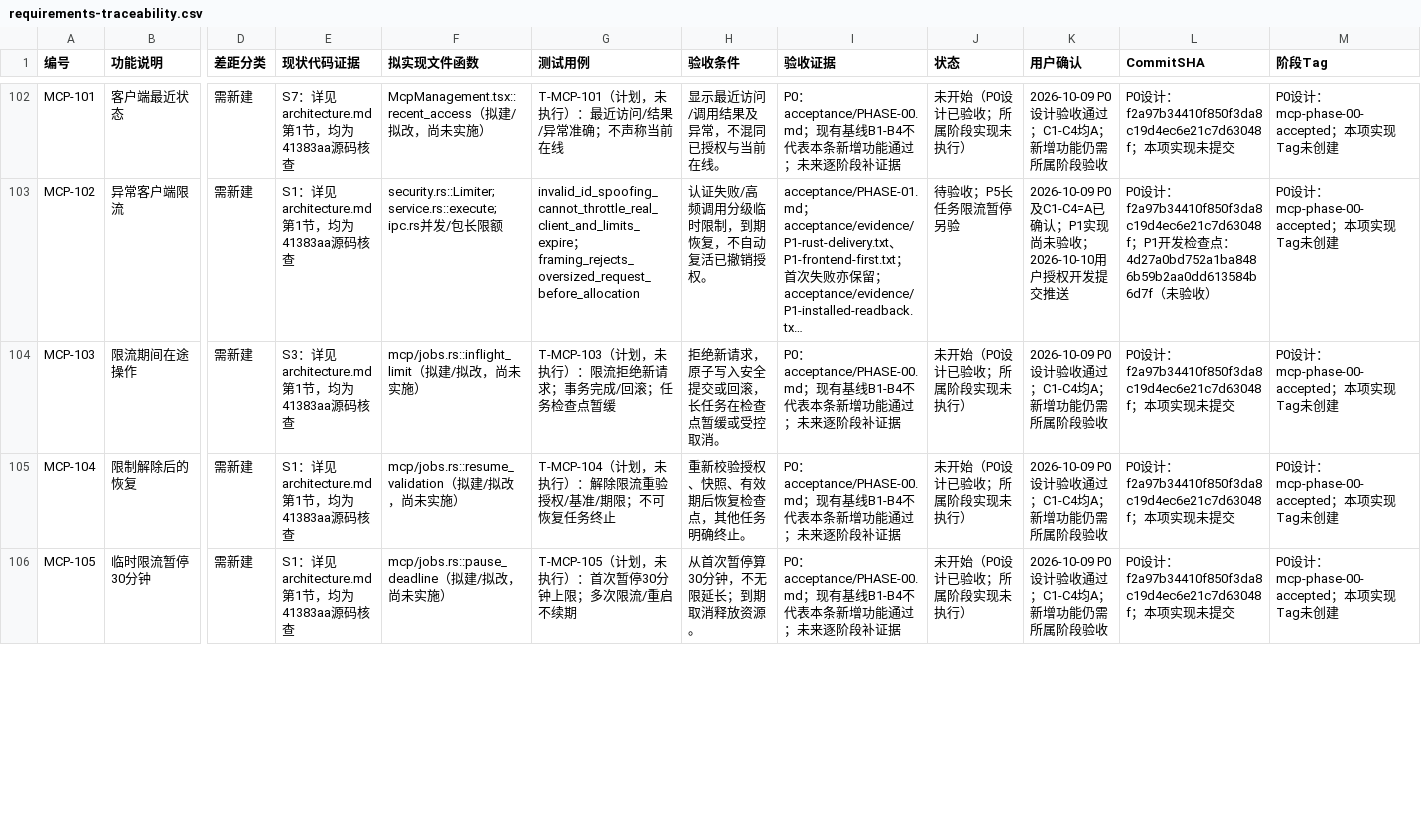
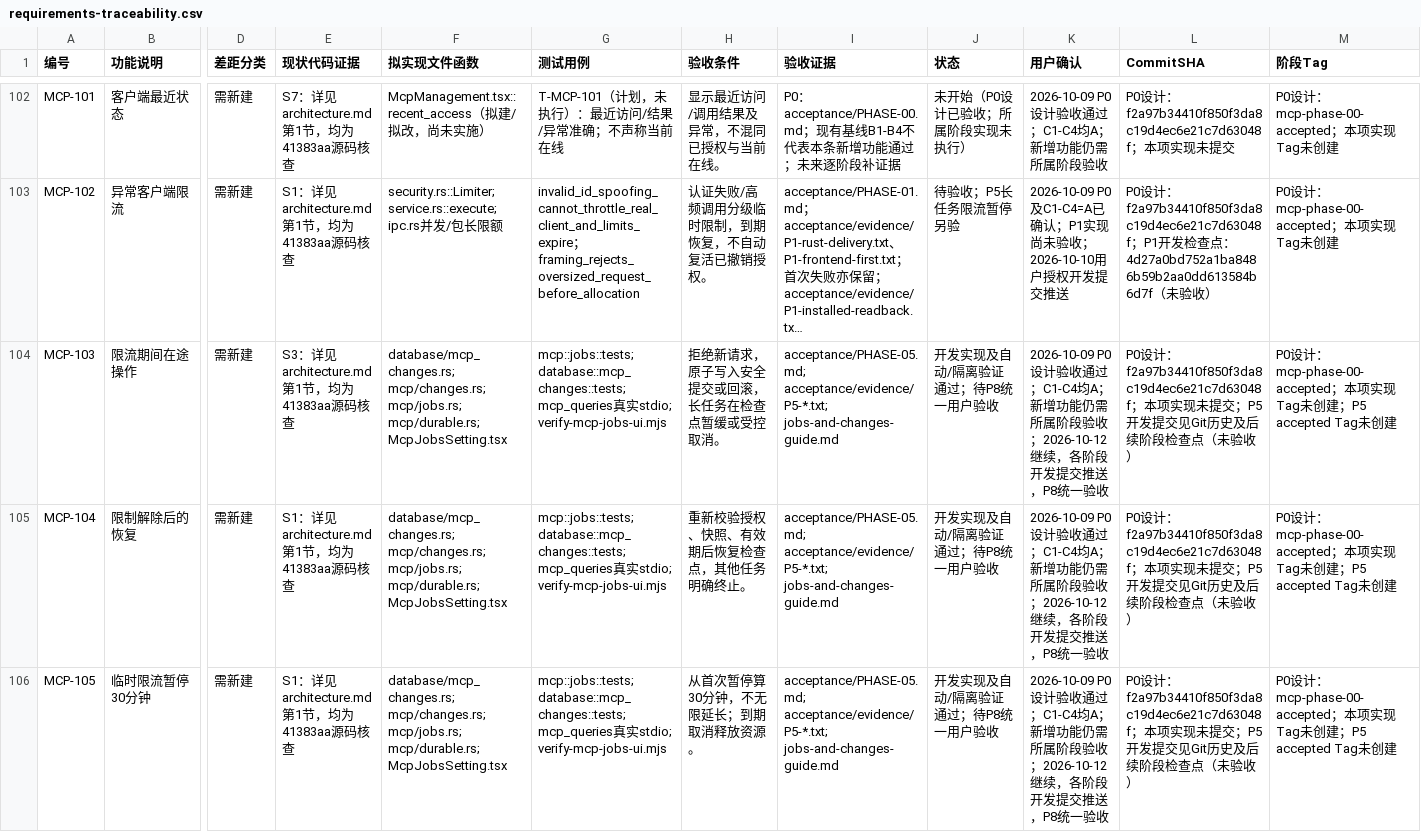
Before and after one commit to bluntvoice/In-Line, a CSV file: docs/mcp/requirements-traceability.csv, drawn as a sheet; only a part is shown, gaps mark what is left out; long unchanged cells end in …; the diff covers the shown part only; the diff names each change by its address in the sheet, - before the commit and + after, or states it on an @@ line.

```diff
--- a/docs/mcp/requirements-traceability.csv
+++ b/docs/mcp/requirements-traceability.csv
-F104 (拟实现文件函数): mcp/jobs.rs::inflight_limit（拟建/拟改，尚未实施）
+F104 (拟实现文件函数): database/mcp_changes.rs; mcp/changes.rs; mcp/jobs.rs; mcp/durable.rs; McpJobsSetting.tsx
-G104 (测试用例): T-MCP-103（计划，未执行）：限流拒绝新请求；事务完成/回滚；任务检查点暂缓
+G104 (测试用例): mcp::jobs::tests; database::mcp_changes::tests; mcp_queries真实stdio; verify-mcp-jobs-ui.mjs
-I104:I106 (验收证据): P0：acceptance/PHASE-00.md；现有基线B1-B4不代表本条新增功能通过；未来逐阶段补证据
+I104:I106 (验收证据): acceptance/PHASE-05.md; acceptance/evidence/P5-*.txt; jobs-and-changes-guide.md
-J104:J106 (状态): 未开始（P0设计已验收；所属阶段实现未执行）
+J104:J106 (状态): 开发实现及自动/隔离验证通过；待P8统一用户验收
-K104:K106 (用户确认): …阶段验收
+K104:K106 (用户确认): …阶段验收；2026-10-12继续，各阶段开发提交推送，P8统一验收
-L104:L106 (CommitSHA): …提交
+L104:L106 (CommitSHA): …提交；P5开发提交见Git历史及后续阶段检查点（未验收）
-M104:M106 (阶段Tag): …创建
+M104:M106 (阶段Tag): …创建；P5 accepted Tag未创建
-F105 (拟实现文件函数): mcp/jobs.rs::resume_validation（拟建/拟改，尚未实施）
+F105 (拟实现文件函数): database/mcp_changes.rs; mcp/changes.rs; mcp/jobs.rs; mcp/durable.rs; McpJobsSetting.tsx
-G105 (测试用例): T-MCP-104（计划，未执行）：解除限流重验授权/基准/期限；不可恢复任务终止
+G105 (测试用例): mcp::jobs::tests; database::mcp_changes::tests; mcp_queries真实stdio; verify-mcp-jobs-ui.mjs
-F106 (拟实现文件函数): mcp/jobs.rs::pause_deadline（拟建/拟改，尚未实施）
+F106 (拟实现文件函数): database/mcp_changes.rs; mcp/changes.rs; mcp/jobs.rs; mcp/durable.rs; McpJobsSetting.tsx
-G106 (测试用例): T-MCP-105（计划，未执行）：首次暂停30分钟上限；多次限流/重启不续期
+G106 (测试用例): mcp::jobs::tests; database::mcp_changes::tests; mcp_queries真实stdio; verify-mcp-jobs-ui.mjs
```
Also changed, not shown: 119 edited cells elsewhere in this file, 57 other files.
